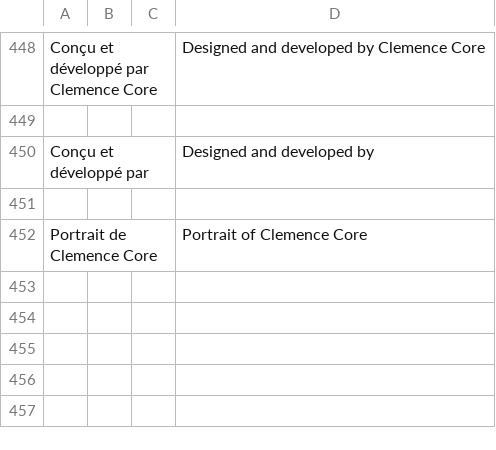
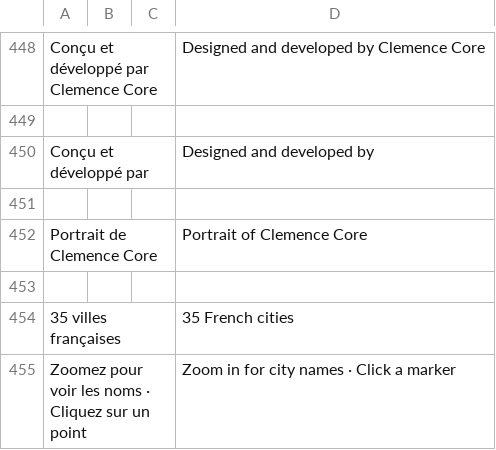
Before and after one commit to clemence6/france-quality-of-life, a TSV file: translations/en.tsv, drawn as a sheet; only a part is shown, gaps mark what is left out.

Commit message:
Translate the expanded study and clearer map instructions

```diff
--- a/translations/en.tsv
+++ b/translations/en.tsv
@@ -452 +452,4 @@ Conçu et développé par|||Designed and developed by
 Portrait de Clemence Core|||Portrait of Clemence Core
+
+35 villes françaises|||35 French cities
+Zoomez pour voir les noms · Cliquez sur un point|||Zoom in for city names · Click a marker
```
